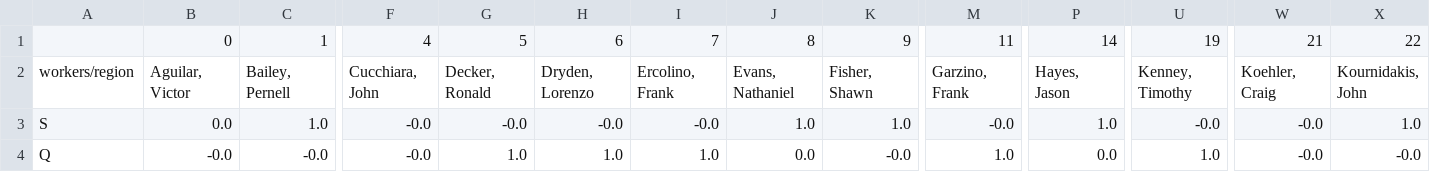
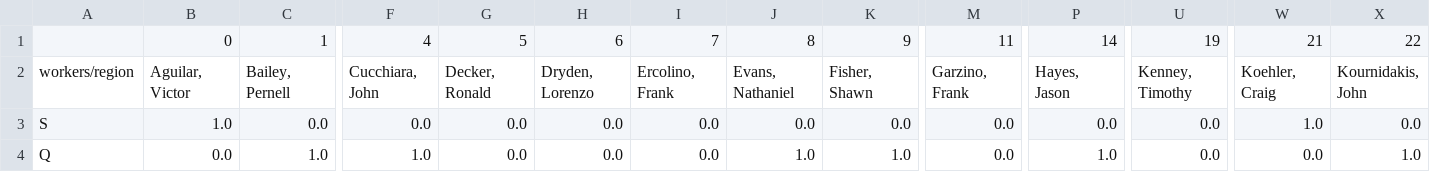
Before and after one commit to HanlinMiao/Con_Ed_Python, a CSV file: Output_files/output.csv (was output.csv), drawn as a sheet; only a part is shown, gaps mark what is left out; the diff covers the shown part only; the diff names each change by its address in the sheet, - before the commit and + after, or states it on an @@ line.

Commit message:
Organized the input and output files

```diff
--- a/output.csv
+++ b/Output_files/output.csv
-B3: 0.0
+B3: 1.0
-C3: 1.0
+C3: 0.0
-F3: -0.0
+F3: 0.0
-G3: -0.0
+G3: 0.0
-H3: -0.0
+H3: 0.0
-I3: -0.0
+I3: 0.0
-J3: 1.0
+J3: 0.0
-K3: 1.0
+K3: 0.0
-M3: -0.0
+M3: 0.0
-P3: 1.0
+P3: 0.0
-U3: -0.0
+U3: 0.0
-W3: -0.0
+W3: 1.0
-X3: 1.0
+X3: 0.0
-B4: -0.0
+B4: 0.0
-C4: -0.0
+C4: 1.0
-F4: -0.0
+F4: 1.0
-G4: 1.0
+G4: 0.0
-H4: 1.0
+H4: 0.0
-I4: 1.0
+I4: 0.0
-J4: 0.0
+J4: 1.0
-K4: -0.0
+K4: 1.0
-M4: 1.0
+M4: 0.0
-P4: 0.0
+P4: 1.0
-U4: 1.0
+U4: 0.0
-W4: -0.0
+W4: 0.0
-X4: -0.0
+X4: 1.0
```
Also changed, not shown: 116 edited cells elsewhere in this file, 10 other files.
